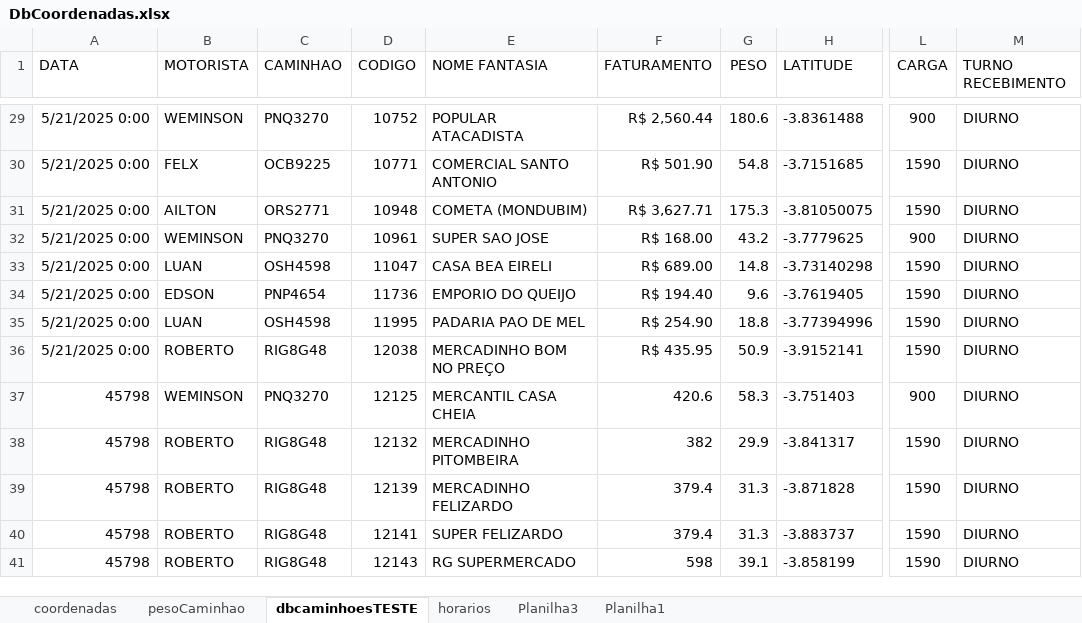
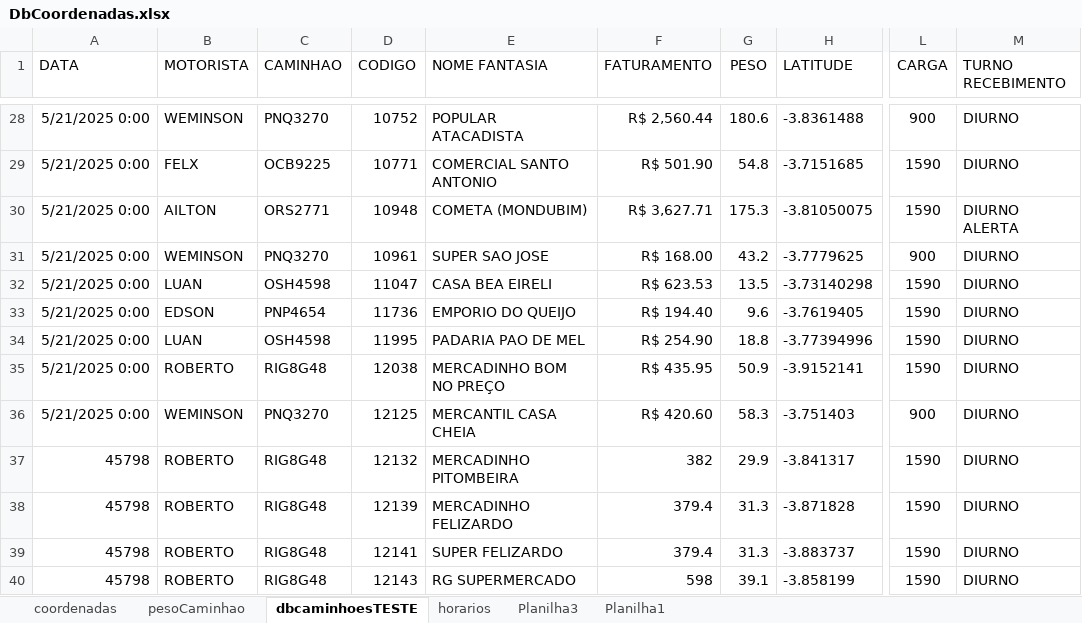
Before and after one commit to NicolasSimoes/MapaCaminhoesOtimizado, an Excel workbook: DbCoordenadas.xlsx, sheet dbcaminhoesTESTE, drawn as a sheet; only a part is shown, gaps mark what is left out; values as stored, in another font and other column widths than the file's, no borders; addresses are those after the commit; the diff covers the shown part only; the diff names each change by its address in the sheet, - before the commit and + after, or states it on an @@ line.

```diff
--- a/DbCoordenadas.xlsx (sheet dbcaminhoesTESTE)
+++ b/DbCoordenadas.xlsx (sheet dbcaminhoesTESTE)
-M30 (TURNO RECEBIMENTO): DIURNO
+M30 (TURNO RECEBIMENTO): DIURNO ALERTA
-F32 (FATURAMENTO): R$ 689.00
+F32 (FATURAMENTO): R$ 623.53
-G32 (PESO): 14.8
+G32 (PESO): 13.5
-A36 (DATA): 45798
+A36 (DATA): 5/21/2025 0:00
-F36 (FATURAMENTO): 420.6
+F36 (FATURAMENTO): R$ 420.60
```
Also changed, not shown: 1 added row, 2 removed rows and 24 edited cells elsewhere in this sheet, sheet horarios, formulas that keep their value, 2 other files.
